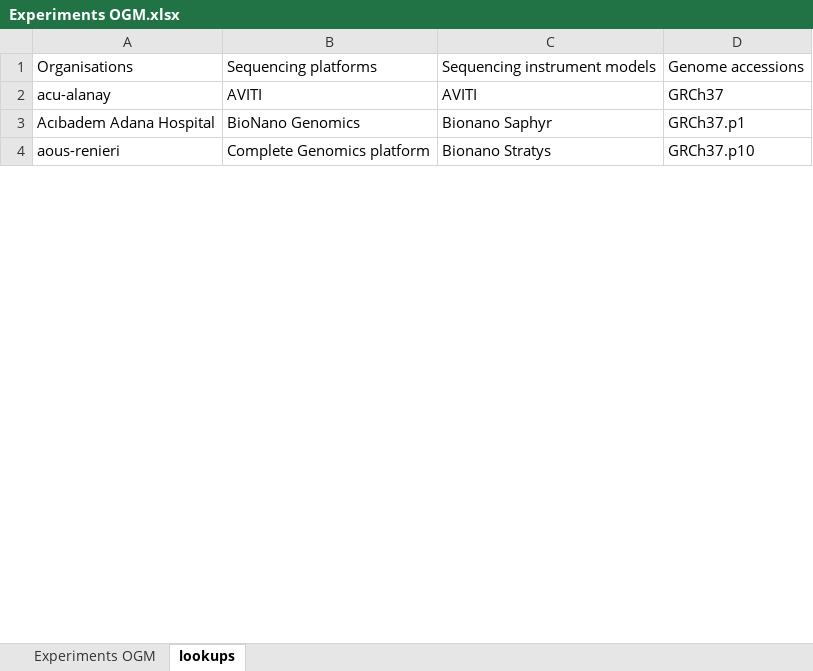
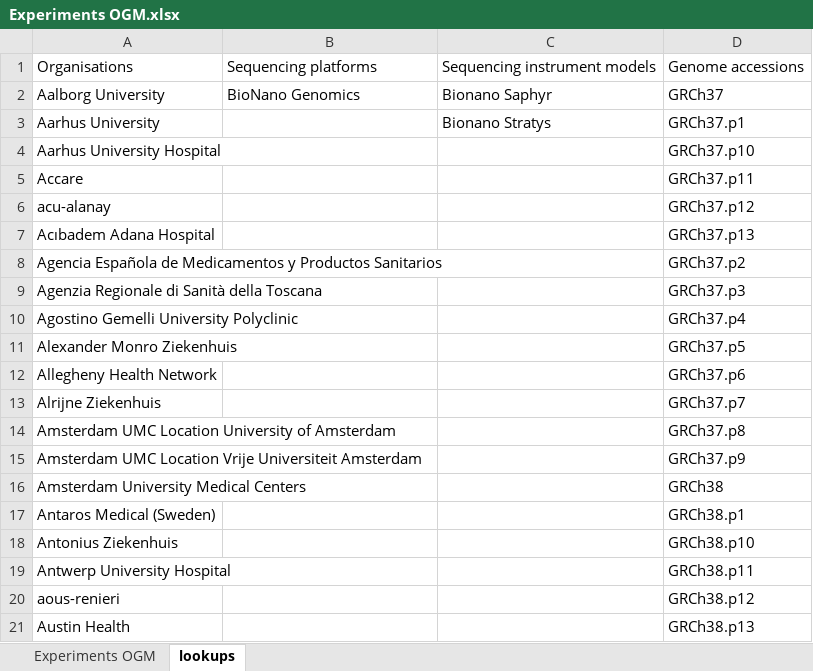
Before and after one commit to molgenis/projects-erdera, an Excel workbook: templates/Experiments OGM.xlsx, sheet lookups, drawn as a sheet; only a part is shown; values as stored, in another font and other column widths than the file's, no borders; addresses are those after the commit; the diff covers the shown part only; the diff names each change by its address in the sheet, - before the commit and + after, or states it on an @@ line.

Commit message:
update templates

```diff
--- a/templates/Experiments OGM.xlsx (sheet lookups)
+++ b/templates/Experiments OGM.xlsx (sheet lookups)
+row 2: Aalborg University | BioNano Genomics | Bionano Saphyr | GRCh37
+row 3: Aarhus University |  | Bionano Stratys | GRCh37.p1
+row 4: Aarhus University Hospital |  |  | GRCh37.p10
+row 5: Accare |  |  | GRCh37.p11
-B6: AVITI
+B6: (empty)
-C6: AVITI
+C6: (empty)
-D6: GRCh37
+D6: GRCh37.p12
-B7: BioNano Genomics
+B7: (empty)
-C7: Bionano Saphyr
+C7: (empty)
-D7: GRCh37.p1
+D7: GRCh37.p13
+row 8: Agencia Española de Medicamentos y Productos Sanitarios |  |  | GRCh37.p2
+row 9: Agenzia Regionale di Sanità della Toscana |  |  | GRCh37.p3
+row 10: Agostino Gemelli University Polyclinic |  |  | GRCh37.p4
+row 11: Alexander Monro Ziekenhuis |  |  | GRCh37.p5
+row 12: Allegheny Health Network |  |  | GRCh37.p6
+row 13: Alrijne Ziekenhuis |  |  | GRCh37.p7
+row 14: Amsterdam UMC Location University of Amsterdam |  |  | GRCh37.p8
+row 15: Amsterdam UMC Location Vrije Universiteit Amsterdam |  |  | GRCh37.p9
+row 16: Amsterdam University Medical Centers |  |  | GRCh38
+row 17: Antaros Medical (Sweden) |  |  | GRCh38.p1
+row 18: Antonius Ziekenhuis |  |  | GRCh38.p10
+row 19: Antwerp University Hospital |  |  | GRCh38.p11
-B20: Complete Genomics platform
+B20: (empty)
-C20: Bionano Stratys
+C20: (empty)
-D20: GRCh37.p10
+D20: GRCh38.p12
+row 21: Austin Health |  |  | GRCh38.p13
```
Also changed, not shown: 310 added rows and 46 edited cells elsewhere in this sheet, sheet Experiments OGM, 6 other files.
